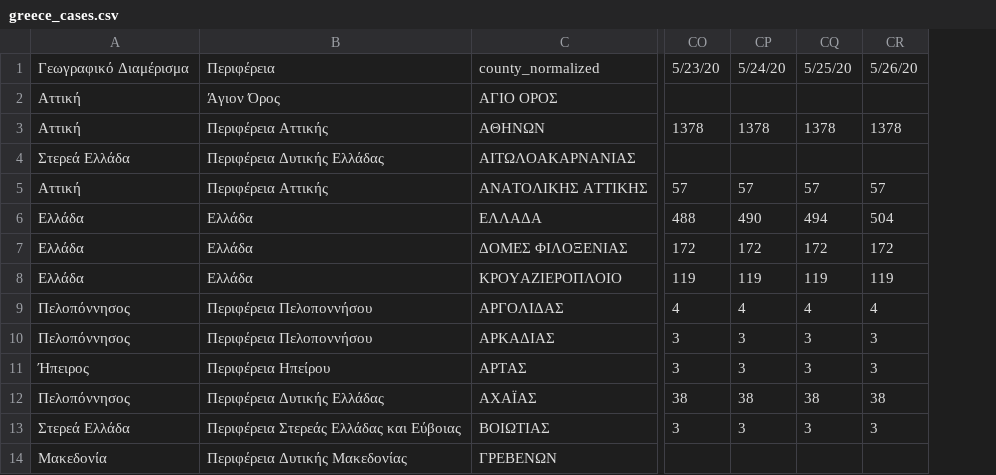
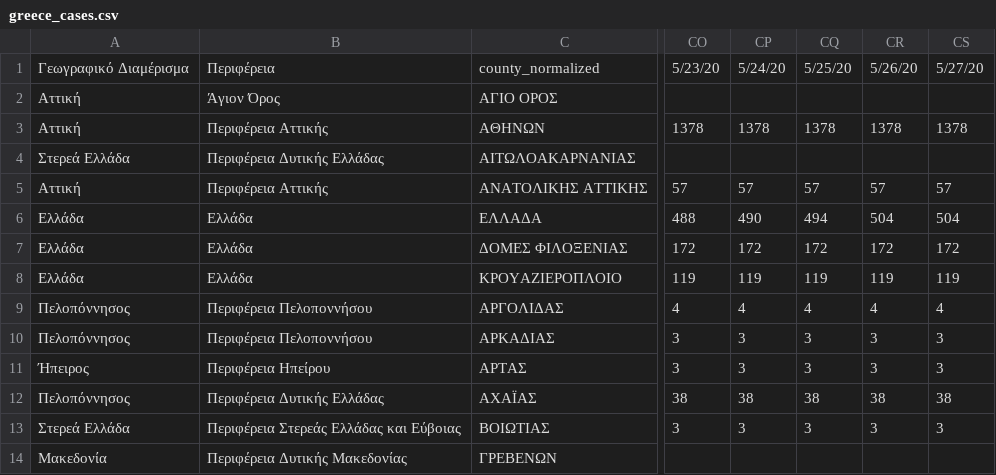
Before and after one commit to Covid-19-Response-Greece/covid19-data-greece, a CSV file: data/greece/iMEdD-Lab/greece_cases.csv, drawn as a sheet; only a part is shown, gaps mark what is left out; the diff names each change by its address in the sheet, - before the commit and + after, or states it on an @@ line.

```diff
--- a/data/greece/iMEdD-Lab/greece_cases.csv
+++ b/data/greece/iMEdD-Lab/greece_cases.csv
+column CS, rows 1-13: 5/27/20 |  | 1378 |  | 57 | 504 | 172 | 119 | 4 | 3 | 3 | 38 | 3
```
Also changed, not shown: data/all_countries/JohnsHopkinsCSSE/time_series_covid19_deaths_global.csv, data/greece/Regions/western_macedonia_daily_reports.csv, 7 other files.
